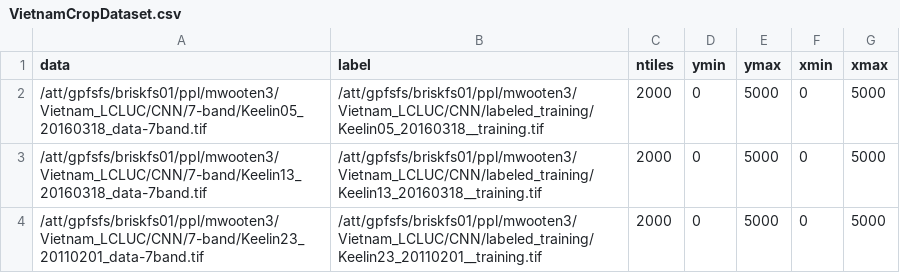
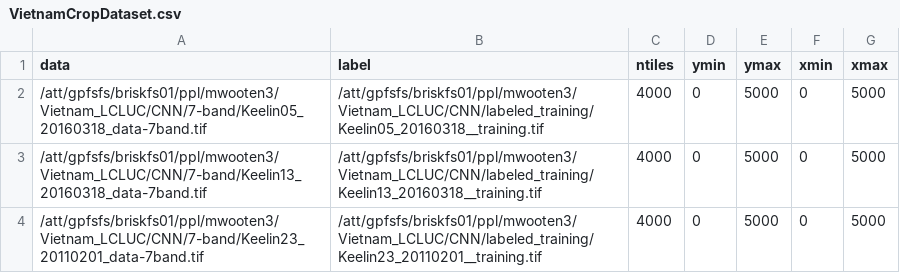
Before and after one commit to nasa-cisto-ai/vietnam-lcluc, a CSV file: projects/crop-mapping/config/VietnamCropDataset.csv, drawn as a sheet.

```diff
--- a/projects/crop-mapping/config/VietnamCropDataset.csv
+++ b/projects/crop-mapping/config/VietnamCropDataset.csv
@@ -1,4 +1,4 @@
 data,label,ntiles,ymin,ymax,xmin,xmax
-/att/gpfsfs/briskfs01/ppl/mwooten3/Vietnam_LCLUC/CNN/7-band/Keelin05_20160318_data-7band.tif,/att/gpfsfs/briskfs01/ppl/mwooten3/Vietnam_LCLUC/CNN/labeled_training/Keelin05_20160318__training.tif,2000,0,5000,0,5000
-/att/gpfsfs/briskfs01/ppl/mwooten3/Vietnam_LCLUC/CNN/7-band/Keelin13_20160318_data-7band.tif,/att/gpfsfs/briskfs01/ppl/mwooten3/Vietnam_LCLUC/CNN/labeled_training/Keelin13_20160318__training.tif,2000,0,5000,0,5000
-/att/gpfsfs/briskfs01/ppl/mwooten3/Vietnam_LCLUC/CNN/7-band/Keelin23_20110201_data-7band.tif,/att/gpfsfs/briskfs01/ppl/mwooten3/Vietnam_LCLUC/CNN/labeled_training/Keelin23_20110201__training.tif,2000,0,5000,0,5000
+/att/gpfsfs/briskfs01/ppl/mwooten3/Vietnam_LCLUC/CNN/7-band/Keelin05_20160318_data-7band.tif,/att/gpfsfs/briskfs01/ppl/mwooten3/Vietnam_LCLUC/CNN/labeled_training/Keelin05_20160318__training.tif,4000,0,5000,0,5000
+/att/gpfsfs/briskfs01/ppl/mwooten3/Vietnam_LCLUC/CNN/7-band/Keelin13_20160318_data-7band.tif,/att/gpfsfs/briskfs01/ppl/mwooten3/Vietnam_LCLUC/CNN/labeled_training/Keelin13_20160318__training.tif,4000,0,5000,0,5000
+/att/gpfsfs/briskfs01/ppl/mwooten3/Vietnam_LCLUC/CNN/7-band/Keelin23_20110201_data-7band.tif,/att/gpfsfs/briskfs01/ppl/mwooten3/Vietnam_LCLUC/CNN/labeled_training/Keelin23_20110201__training.tif,4000,0,5000,0,5000
```
Also changed, not shown: 5 other files.
